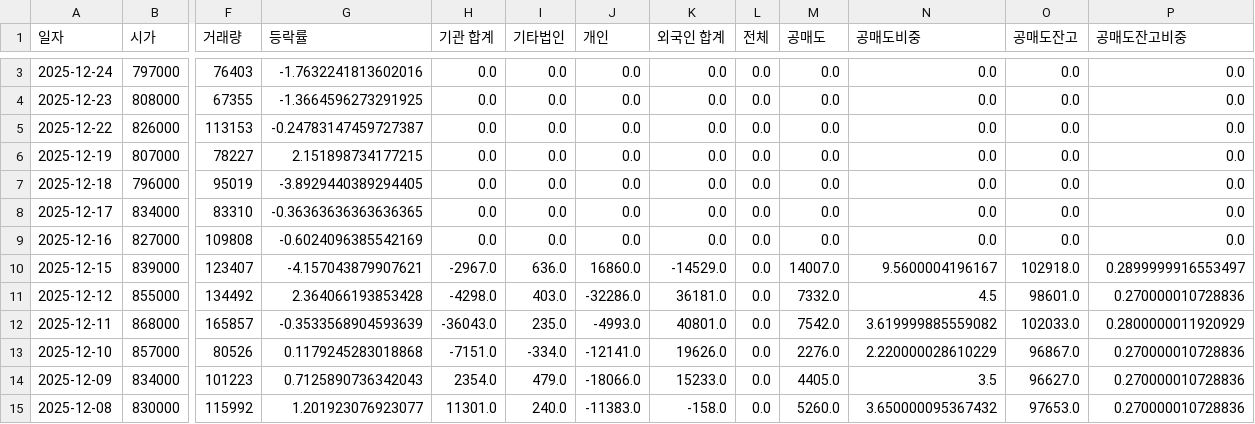
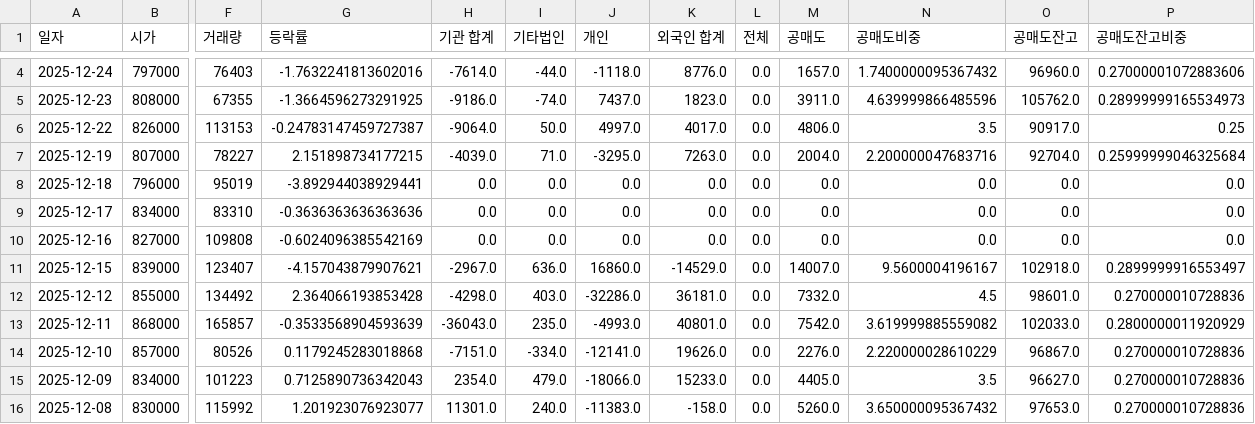
Before and after one commit to ccyun95/Power_telecom_display_work, a CSV file: data/HD_Hyundai_Electric_267260_stock_data.csv, drawn as a sheet; only a part is shown, gaps mark what is left out; addresses are those after the commit; the diff covers the shown part only; the diff names each change by its address in the sheet, - before the commit and + after, or states it on an @@ line.

```diff
--- a/data/HD_Hyundai_Electric_267260_stock_data.csv
+++ b/data/HD_Hyundai_Electric_267260_stock_data.csv
-H4 (기관 합계): 0.0
+H4 (기관 합계): -7614.0
-I4 (기타법인): 0.0
+I4 (기타법인): -44.0
-J4 (개인): 0.0
+J4 (개인): -1118.0
-K4 (외국인 합계): 0.0
+K4 (외국인 합계): 8776.0
-M4 (공매도): 0.0
+M4 (공매도): 1657.0
-N4 (공매도비중): 0.0
+N4 (공매도비중): 1.7400000095367432
-O4 (공매도잔고): 0.0
+O4 (공매도잔고): 96960.0
-P4 (공매도잔고비중): 0.0
+P4 (공매도잔고비중): 0.27000001072883606
-H5 (기관 합계): 0.0
+H5 (기관 합계): -9186.0
-I5 (기타법인): 0.0
+I5 (기타법인): -74.0
-J5 (개인): 0.0
+J5 (개인): 7437.0
-K5 (외국인 합계): 0.0
+K5 (외국인 합계): 1823.0
-M5 (공매도): 0.0
+M5 (공매도): 3911.0
-N5 (공매도비중): 0.0
+N5 (공매도비중): 4.639999866485596
-O5 (공매도잔고): 0.0
+O5 (공매도잔고): 105762.0
-P5 (공매도잔고비중): 0.0
+P5 (공매도잔고비중): 0.28999999165534973
-H6 (기관 합계): 0.0
+H6 (기관 합계): -9064.0
-I6 (기타법인): 0.0
+I6 (기타법인): 50.0
-J6 (개인): 0.0
+J6 (개인): 4997.0
-K6 (외국인 합계): 0.0
+K6 (외국인 합계): 4017.0
-M6 (공매도): 0.0
+M6 (공매도): 4806.0
-N6 (공매도비중): 0.0
+N6 (공매도비중): 3.5
-O6 (공매도잔고): 0.0
+O6 (공매도잔고): 90917.0
-P6 (공매도잔고비중): 0.0
+P6 (공매도잔고비중): 0.25
-H7 (기관 합계): 0.0
+H7 (기관 합계): -4039.0
-I7 (기타법인): 0.0
+I7 (기타법인): 71.0
-J7 (개인): 0.0
+J7 (개인): -3295.0
-K7 (외국인 합계): 0.0
+K7 (외국인 합계): 7263.0
-M7 (공매도): 0.0
+M7 (공매도): 2004.0
-N7 (공매도비중): 0.0
+N7 (공매도비중): 2.200000047683716
-O7 (공매도잔고): 0.0
+O7 (공매도잔고): 92704.0
-P7 (공매도잔고비중): 0.0
+P7 (공매도잔고비중): 0.25999999046325684
-G8 (등락률): -3.8929440389294405
+G8 (등락률): -3.892944038929441
-G9 (등락률): -0.36363636363636365
+G9 (등락률): -0.3636363636363636
```
Also changed, not shown: 1 added row and 8 edited cells elsewhere in this file, data/LS_Electric_010120_stock_data.csv, data/RFHIC_218410_stock_data.csv, 6 other files.
